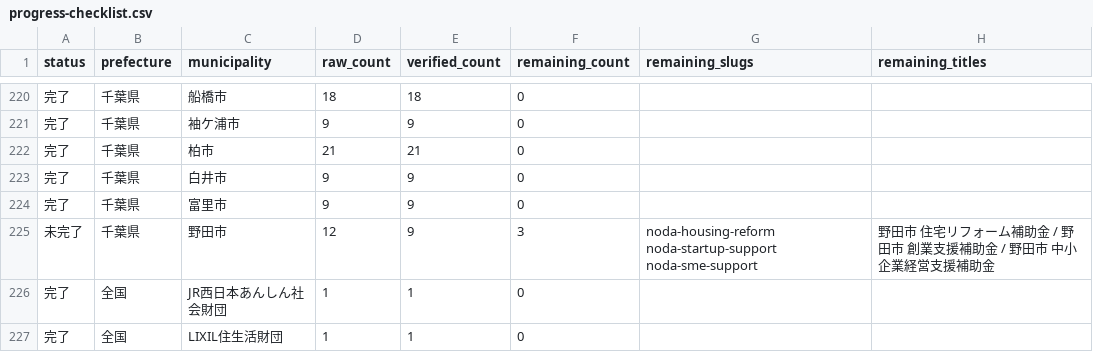
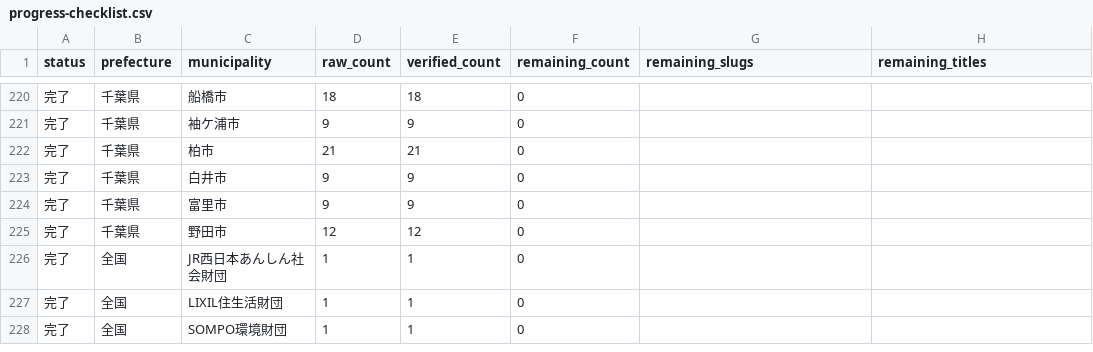
Before and after one commit to ban10yuu/joseikin-navi-site, a CSV file: tasks/progress-checklist.csv, drawn as a sheet; only a part is shown, gaps mark what is left out; the shorter side is filled out with more unchanged rows.

```diff
--- a/tasks/progress-checklist.csv
+++ b/tasks/progress-checklist.csv
@@ -224,3 +224,3 @@ status,prefecture,municipality,raw_count,verified_count,remaining_count,remainin
 完了,千葉県,富里市,9,9,0,,
-未完了,千葉県,野田市,12,9,3,noda-housing-reform noda-startup-support noda-sme-support,野田市 住宅リフォーム補助金 / 野田市 創業支援補助金 / 野田市 中小企業経営支援補助金
+完了,千葉県,野田市,12,12,0,,
 完了,全国,JR西日本あんしん社会財団,1,1,0,,
```
Also changed, not shown: 2 other files.
